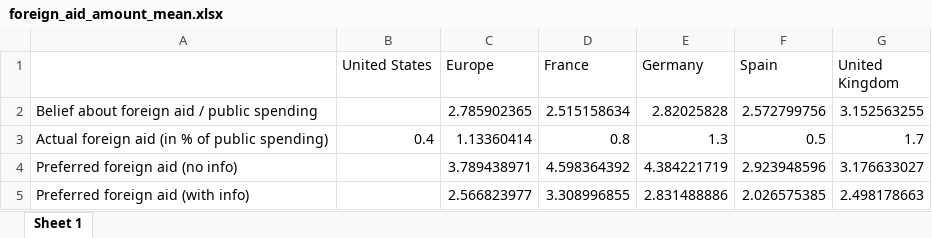
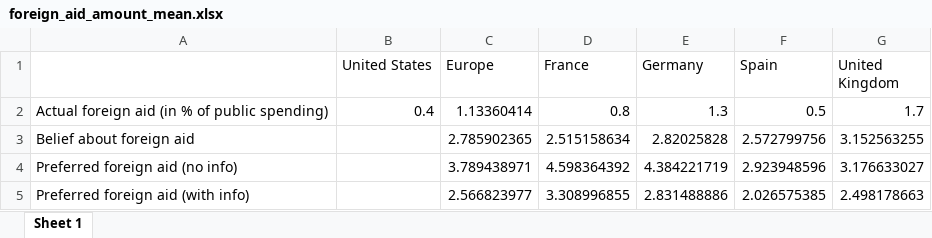
Before and after one commit to bixiou/global_tax_attitudes, an Excel workbook: xlsx/country_comparison/foreign_aid_amount_mean.xlsx, sheet Sheet 1, drawn as a sheet; values as stored, in another font and other column widths than the file's, no borders; removed rows and columns are numbered as before the commit, all else as after; the diff names each change by its address in the sheet, - before the commit and + after, or states it on an @@ line.

```diff
--- a/xlsx/country_comparison/foreign_aid_amount_mean.xlsx (sheet Sheet 1)
+++ b/xlsx/country_comparison/foreign_aid_amount_mean.xlsx (sheet Sheet 1)
-row 2: Belief about foreign aid / public spending |  | 2.785902365 | 2.515158634 | 2.82025828 | 2.572799756 | 3.152563255
+row 3: Belief about foreign aid |  | 2.785902365 | 2.515158634 | 2.82025828 | 2.572799756 | 3.152563255
```
Also changed, not shown: xlsx/country_comparison/.xlsx, 3 other files.
